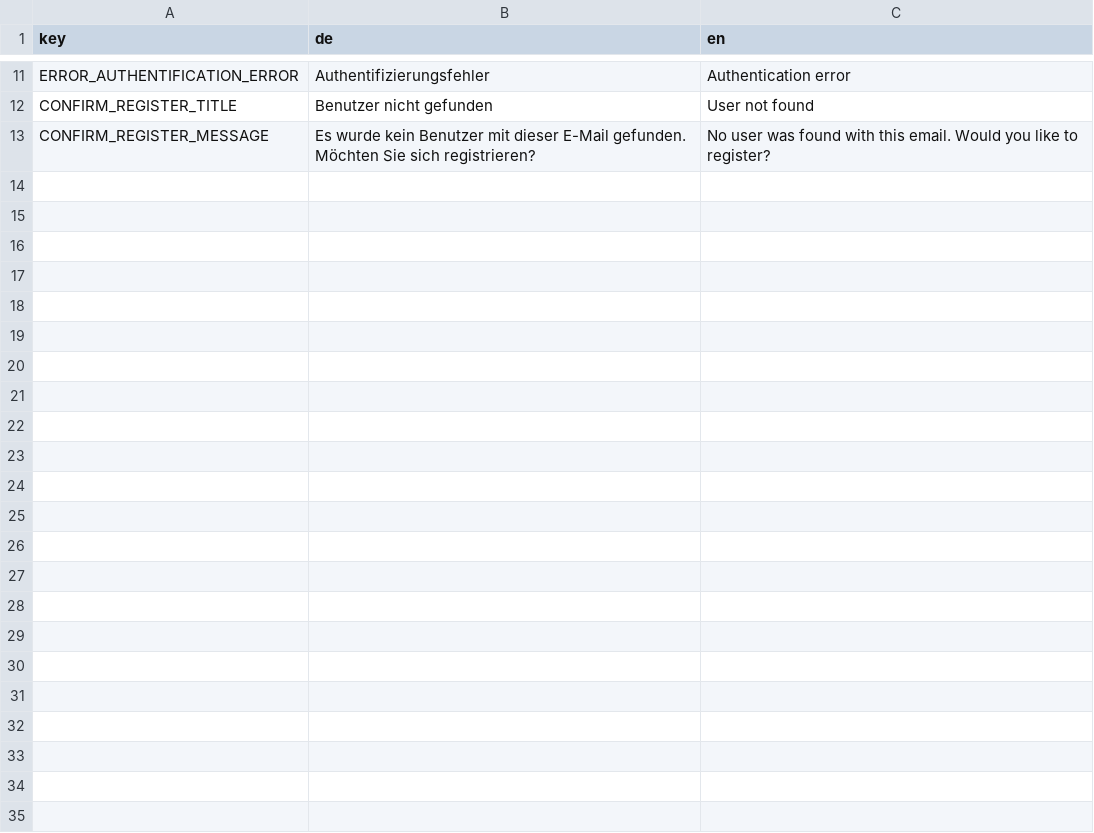
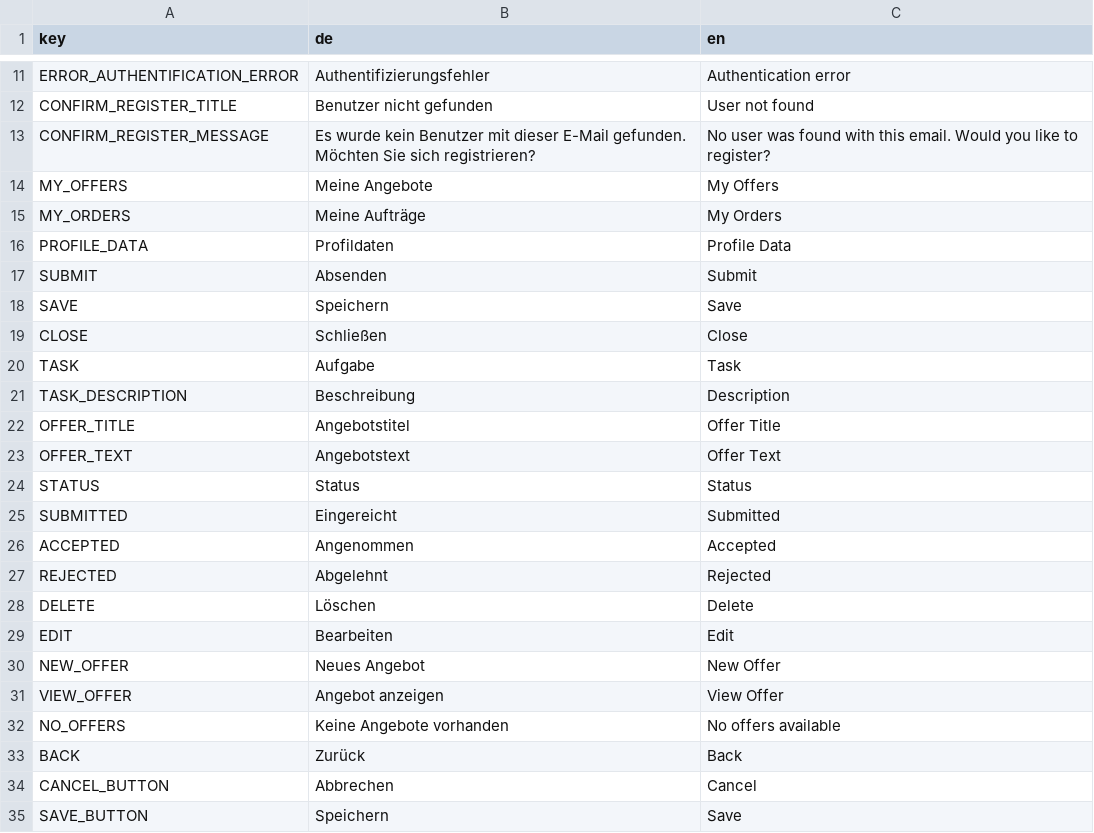
Before and after one commit to reberfla/find-a-helper, a CSV file: ui/public/assets/translations.csv, drawn as a sheet; only a part is shown, gaps mark what is left out; the diff names each change by its address in the sheet, - before the commit and + after, or states it on an @@ line.

Commit message:
Added UI-Componetns for OfferSubmissionForm OfferList OfferCard

```diff
--- a/ui/public/assets/translations.csv
+++ b/ui/public/assets/translations.csv
+row 14: MY_OFFERS | Meine Angebote | My Offers
+row 15: MY_ORDERS | Meine Aufträge | My Orders
+row 16: PROFILE_DATA | Profildaten | Profile Data
+row 17: SUBMIT | Absenden | Submit
+row 18: SAVE | Speichern | Save
+row 19: CLOSE | Schließen | Close
+row 20: TASK | Aufgabe | Task
+row 21: TASK_DESCRIPTION | Beschreibung | Description
+row 22: OFFER_TITLE | Angebotstitel | Offer Title
+row 23: OFFER_TEXT | Angebotstext | Offer Text
+row 24: STATUS | Status | Status
+row 25: SUBMITTED | Eingereicht | Submitted
+row 26: ACCEPTED | Angenommen | Accepted
+row 27: REJECTED | Abgelehnt | Rejected
+row 28: DELETE | Löschen | Delete
+row 29: EDIT | Bearbeiten | Edit
+row 30: NEW_OFFER | Neues Angebot | New Offer
+row 31: VIEW_OFFER | Angebot anzeigen | View Offer
+row 32: NO_OFFERS | Keine Angebote vorhanden | No offers available
+row 33: BACK | Zurück | Back
+row 34: CANCEL_BUTTON | Abbrechen | Cancel
+row 35: SAVE_BUTTON | Speichern | Save
```
Also changed, not shown: 12 other files.
